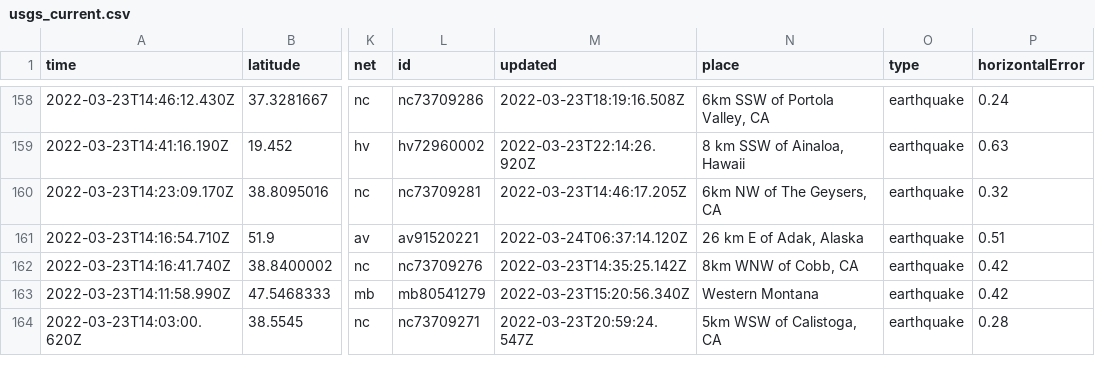
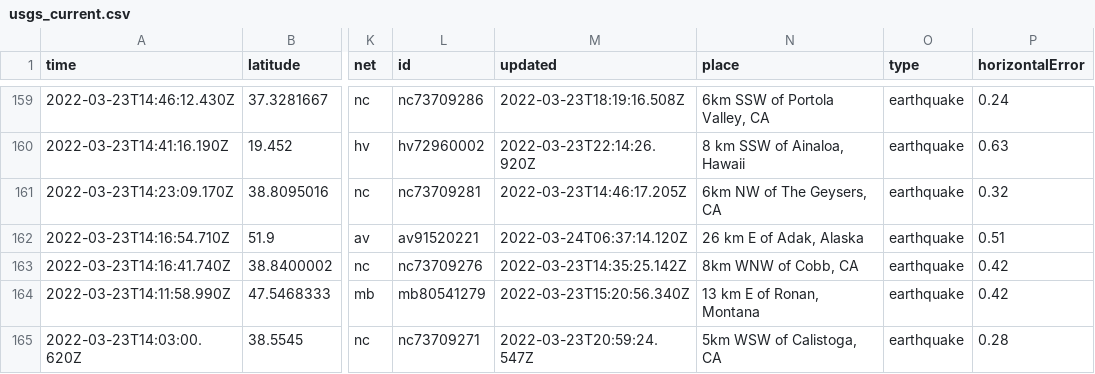
Before and after one commit to pbock/nicar22-github-actions, a CSV file: usgs_current.csv, drawn as a sheet; only a part is shown, gaps mark what is left out; addresses are those after the commit; the diff covers the shown part only; the diff names each change by its address in the sheet, - before the commit and + after, or states it on an @@ line.

```diff
--- a/usgs_current.csv
+++ b/usgs_current.csv
-N164 (place): Western Montana
+N164 (place): 13 km E of Ronan, Montana
```
Also changed, not shown: 1 added row, 2 removed rows and 9 edited cells elsewhere in this file, usgs_main.csv.
